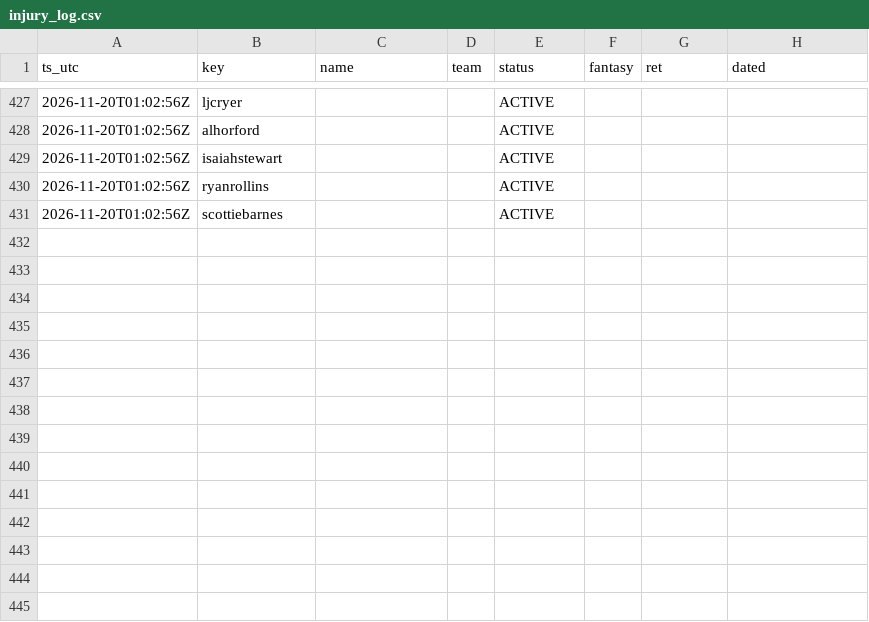
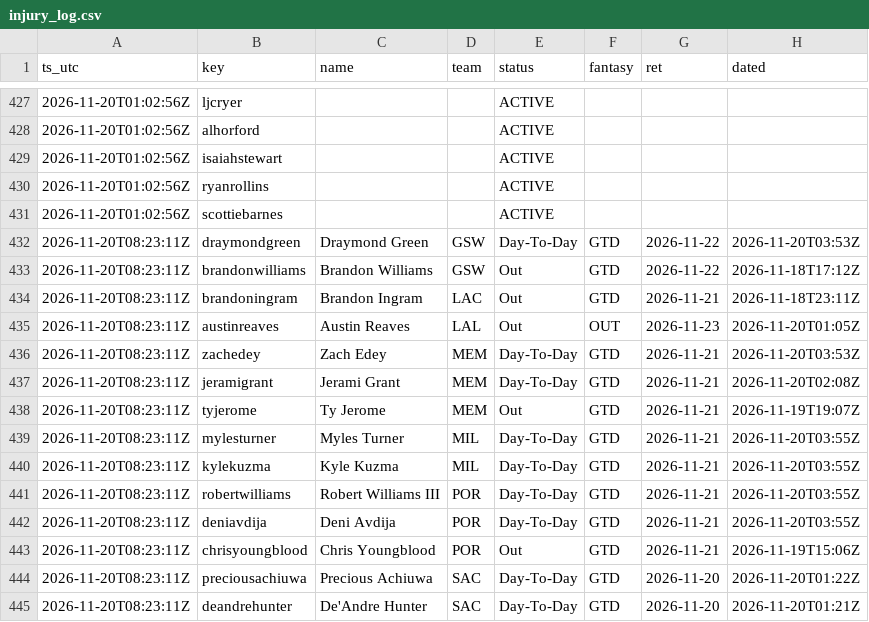
Before and after one commit to lan61t/t27a, a CSV file: live/injury_log.csv, drawn as a sheet; only a part is shown, gaps mark what is left out; the diff names each change by its address in the sheet, - before the commit and + after, or states it on an @@ line.

```diff
--- a/live/injury_log.csv
+++ b/live/injury_log.csv
+row 432: 2026-11-20T08:23:11Z | draymondgreen | Draymond Green | GSW | Day-To-Day | GTD | 2026-11-22 | 2026-11-20T03:53Z
+row 433: 2026-11-20T08:23:11Z | brandonwilliams | Brandon Williams | GSW | Out | GTD | 2026-11-22 | 2026-11-18T17:12Z
+row 434: 2026-11-20T08:23:11Z | brandoningram | Brandon Ingram | LAC | Out | GTD | 2026-11-21 | 2026-11-18T23:11Z
+row 435: 2026-11-20T08:23:11Z | austinreaves | Austin Reaves | LAL | Out | OUT | 2026-11-23 | 2026-11-20T01:05Z
+row 436: 2026-11-20T08:23:11Z | zachedey | Zach Edey | MEM | Day-To-Day | GTD | 2026-11-21 | 2026-11-20T03:53Z
+row 437: 2026-11-20T08:23:11Z | jeramigrant | Jerami Grant | MEM | Day-To-Day | GTD | 2026-11-21 | 2026-11-20T02:08Z
+row 438: 2026-11-20T08:23:11Z | tyjerome | Ty Jerome | MEM | Out | GTD | 2026-11-21 | 2026-11-19T19:07Z
+row 439: 2026-11-20T08:23:11Z | mylesturner | Myles Turner | MIL | Day-To-Day | GTD | 2026-11-21 | 2026-11-20T03:55Z
+row 440: 2026-11-20T08:23:11Z | kylekuzma | Kyle Kuzma | MIL | Day-To-Day | GTD | 2026-11-21 | 2026-11-20T03:55Z
+row 441: 2026-11-20T08:23:11Z | robertwilliams | Robert Williams III | POR | Day-To-Day | GTD | 2026-11-21 | 2026-11-20T03:55Z
+row 442: 2026-11-20T08:23:11Z | deniavdija | Deni Avdija | POR | Day-To-Day | GTD | 2026-11-21 | 2026-11-20T03:55Z
+row 443: 2026-11-20T08:23:11Z | chrisyoungblood | Chris Youngblood | POR | Out | GTD | 2026-11-21 | 2026-11-19T15:06Z
+row 444: 2026-11-20T08:23:11Z | preciousachiuwa | Precious Achiuwa | SAC | Day-To-Day | GTD | 2026-11-20 | 2026-11-20T01:22Z
+row 445: 2026-11-20T08:23:11Z | deandrehunter | De'Andre Hunter | SAC | Day-To-Day | GTD | 2026-11-20 | 2026-11-20T01:21Z
```
Also changed, not shown: 12 other files.
